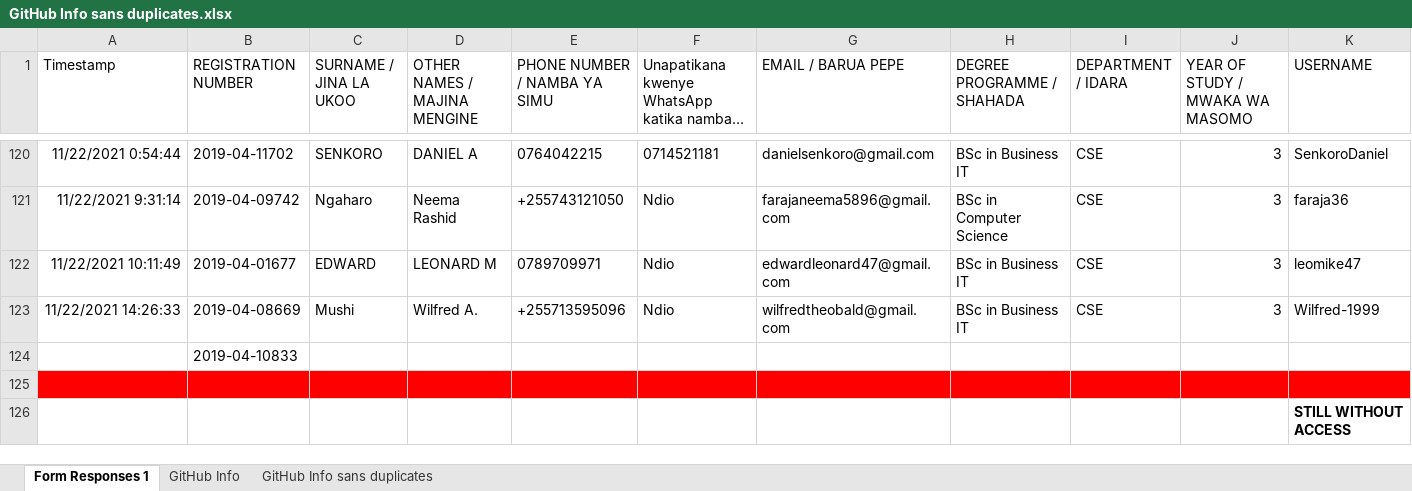
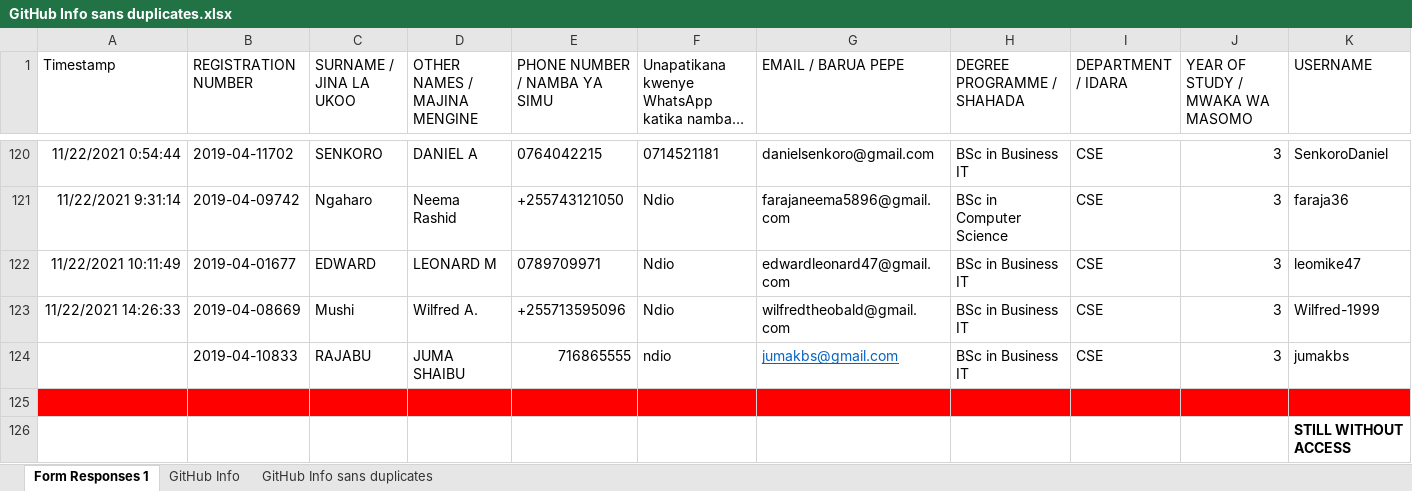
Before and after one commit to jlungo/staffcard, an Excel workbook: CS335/GitHub Info sans duplicates.xlsx, sheet Form Responses 1, drawn as a sheet; only a part is shown, gaps mark what is left out; long unchanged cells end in …; values as stored, in another font and other column widths than the file's, no borders; removed rows and columns are numbered as before the commit, all else as after; rows hold the shown columns only; the diff names each change by its address in the sheet, - before the commit and + after, or states it on an @@ line.

Commit message:
juma full details added

```diff
--- a/CS335/GitHub Info sans duplicates.xlsx (sheet Form Responses 1)
+++ b/CS335/GitHub Info sans duplicates.xlsx (sheet Form Responses 1)
-row 124:  | 2019-04-10833
+row 124:  | 2019-04-10833 | RAJABU | JUMA SHAIBU | 716865555 | ndio | jumakbs@gmail.com | BSc in Business IT | CSE | 3 | jumakbs
```
